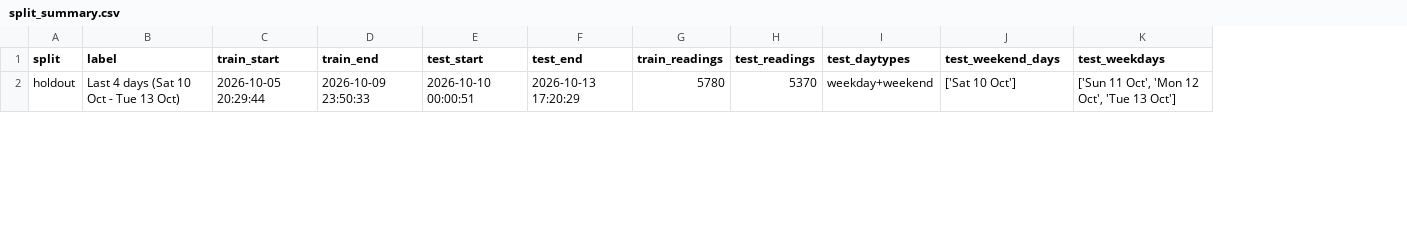
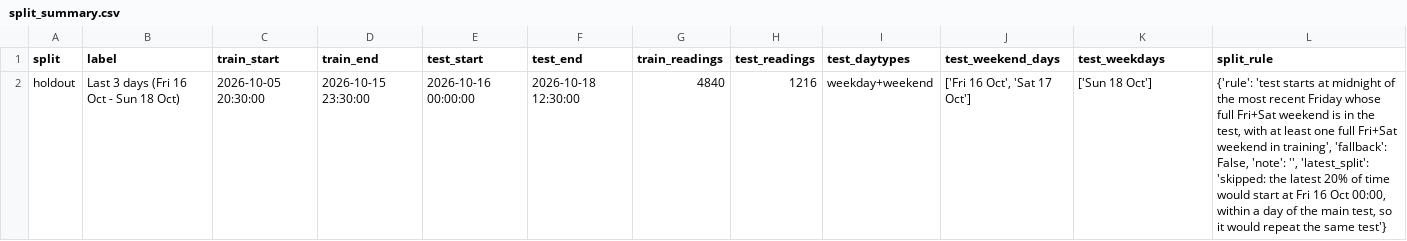
Before and after one commit to ElyasMazen/masar-traffic-ml, a CSV file: outputs/split_summary.csv, drawn as a sheet; only a part is shown; the diff covers the shown part only; the diff names each change by its address in the sheet, - before the commit and + after, or states it on an @@ line.

```diff
--- a/outputs/split_summary.csv
+++ b/outputs/split_summary.csv
+column L (split_rule), row 2: {'rule': 'test starts at midnight of the most recent Friday whose full Fri+Sat weekend is in the test, with at least one full Fri+Sat weekend in training', 'fallback': False, 'note': '', 'latest_split': 'skipped: the latest 20% of time would start at Fri 16 Oct 00:00, within a day of the main test, so it would repeat the same test'}
-B2 (label): Last 4 days (Sat 10 Oct - Tue 13 Oct)
+B2 (label): Last 3 days (Fri 16 Oct - Sun 18 Oct)
-C2 (train_start): 2026-10-05 20:29:44
+C2 (train_start): 2026-10-05 20:30:00
-D2 (train_end): 2026-10-09 23:50:33
+D2 (train_end): 2026-10-15 23:30:00
-E2 (test_start): 2026-10-10 00:00:51
+E2 (test_start): 2026-10-16 00:00:00
-F2 (test_end): 2026-10-13 17:20:29
+F2 (test_end): 2026-10-18 12:30:00
-G2 (train_readings): 5780
+G2 (train_readings): 4840
-H2 (test_readings): 5370
+H2 (test_readings): 1216
-J2 (test_weekend_days): ['Sat 10 Oct']
+J2 (test_weekend_days): ['Fri 16 Oct', 'Sat 17 Oct']
-K2 (test_weekdays): ['Sun 11 Oct', 'Mon 12 Oct', 'Tue 13 Oct']
+K2 (test_weekdays): ['Sun 18 Oct']
```
Also changed, not shown: 1 removed row elsewhere in this file, outputs/confusion_matrices.csv, outputs/latest_forecast.csv, 29 other files.
